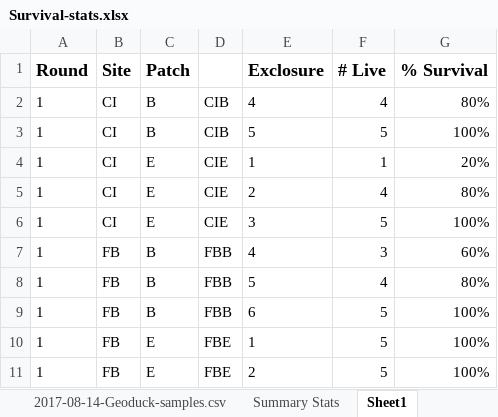
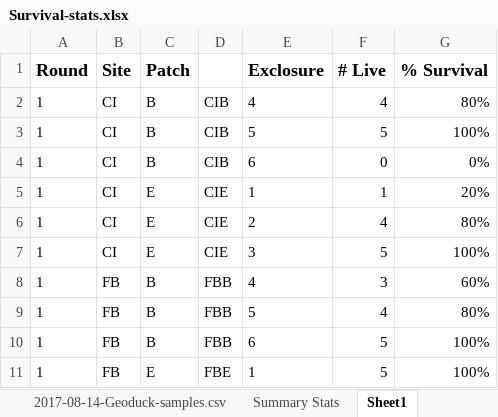
Before and after one commit to RobertsLab/Paper-DNR-Geoduck-Proteomics, an Excel workbook: data/Survival-stats.xlsx, sheet Sheet1, drawn as a sheet; only a part is shown; the shorter side is filled out with more unchanged rows; values as stored, in another font and other column widths than the file's, no borders; the diff names each change by its address in the sheet, - before the commit and + after, or states it on an @@ line.

```diff
--- a/data/Survival-stats.xlsx (sheet Sheet1)
+++ b/data/Survival-stats.xlsx (sheet Sheet1)
+row 4: 1 | CI | B | CIB | 6 | 0 | 0%
```
Also changed, not shown: 20 other files.
